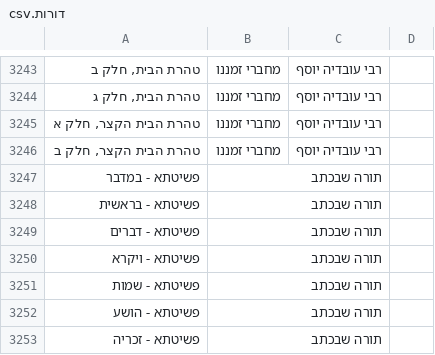
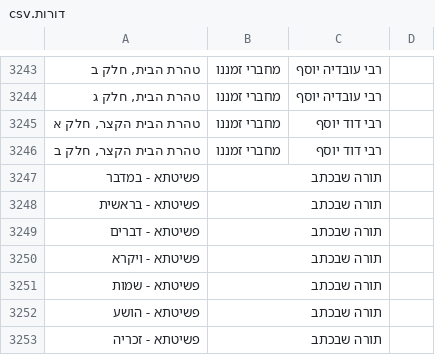
Before and after one commit to YairDaniel11/Otzarya-Unofficial-Books, a CSV file: ספרים/קבצי קישורים וסדר הדורות/דורות.csv, drawn as a sheet; only a part is shown, gaps mark what is left out.

```diff
--- a/ספרים/קבצי קישורים וסדר הדורות/דורות.csv
+++ b/ספרים/קבצי קישורים וסדר הדורות/דורות.csv
@@ -3244,4 +3244,4 @@
 "טהרת הבית, חלק ג",מחברי זמננו,רבי עובדיה יוסף,
-"טהרת הבית הקצר, חלק א",מחברי זמננו,רבי עובדיה יוסף,
-"טהרת הבית הקצר, חלק ב",מחברי זמננו,רבי עובדיה יוסף,
+"טהרת הבית הקצר, חלק א",מחברי זמננו,רבי דוד יוסף,
+"טהרת הבית הקצר, חלק ב",מחברי זמננו,רבי דוד יוסף,
 פשיטתא - במדבר,תורה שבכתב,,
```
Also changed, not shown: 2 other files.
